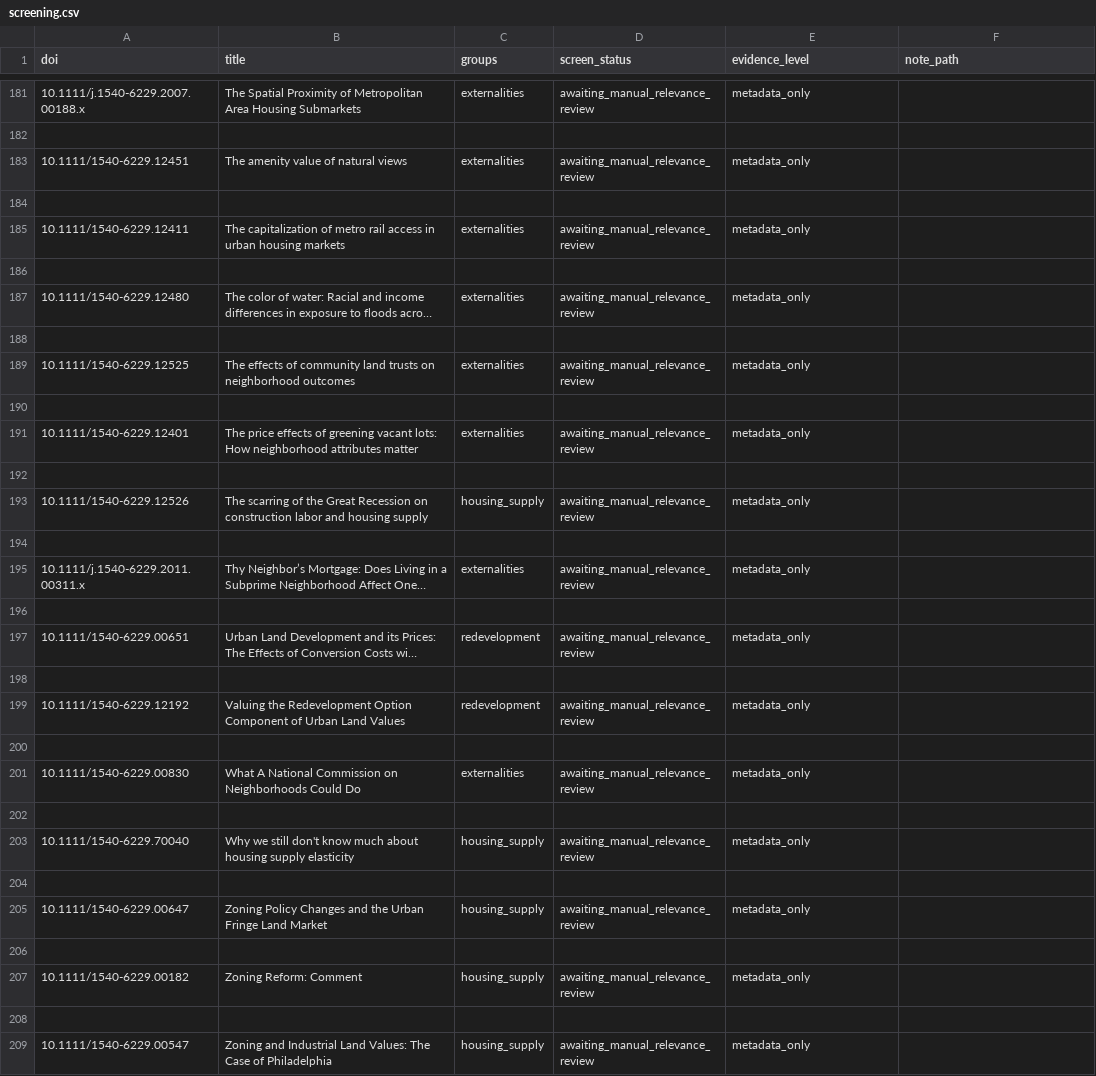
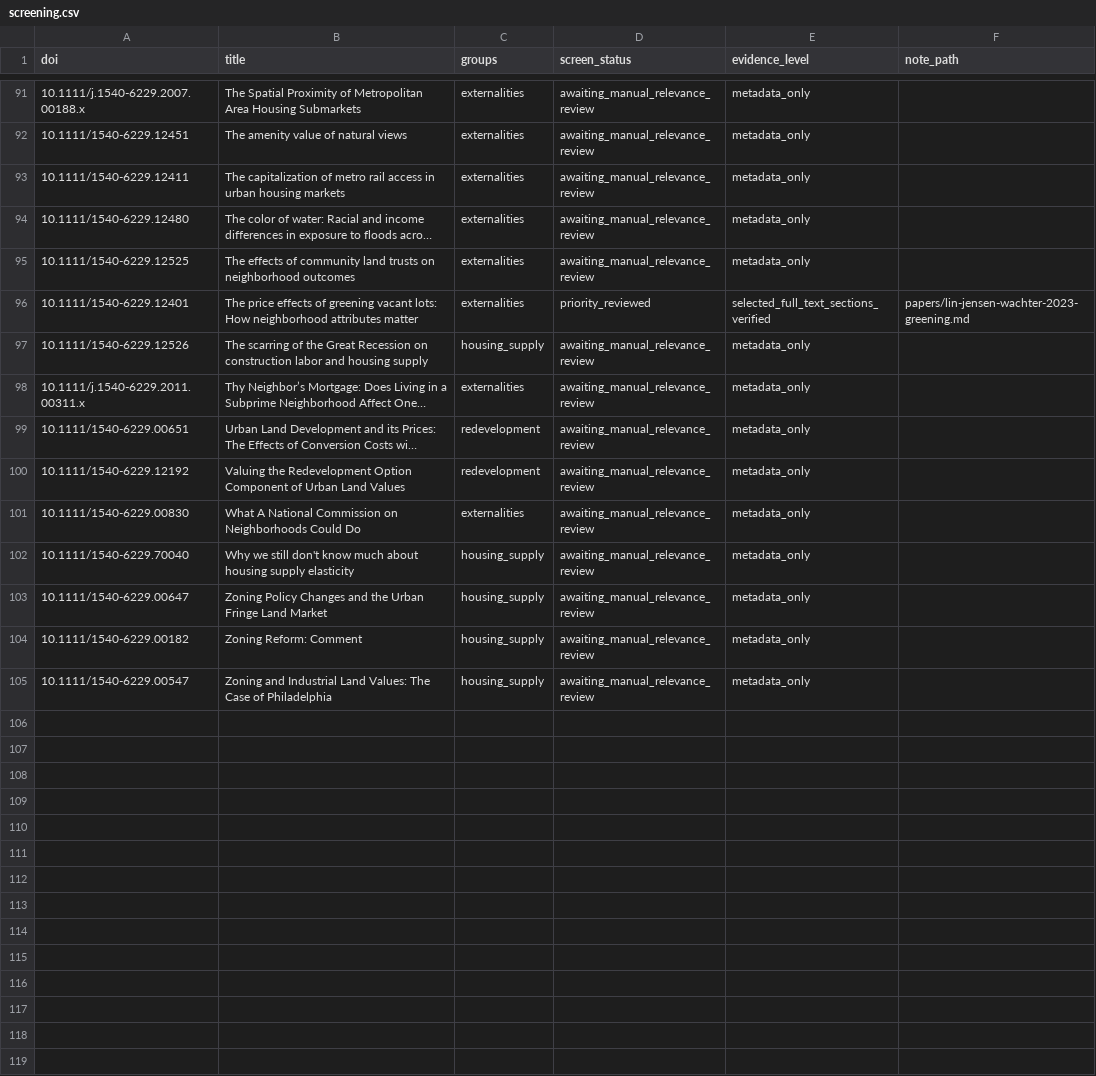
Before and after one commit to sjkncs/shenzhen-housing-redevelopment, a CSV file: References/REEC/screening.csv, drawn as a sheet; only a part is shown, gaps mark what is left out; long unchanged cells end in …; removed rows and columns are numbered as before the commit, all else as after; the diff covers the shown part only; the diff names each change by its address in the sheet, - before the commit and + after, or states it on an @@ line.

Commit message:
Extend REE project notes with greening, microgeography and service-distance design checks

```diff
--- a/References/REEC/screening.csv
+++ b/References/REEC/screening.csv
-row 182: (empty)
-row 184: (empty)
-row 186: (empty)
-row 188: (empty)
-row 190: (empty)
-D96 (screen_status): awaiting_manual_relevance_review
+D96 (screen_status): priority_reviewed
-E96 (evidence_level): metadata_only
+E96 (evidence_level): selected_full_text_sections_verified
-F96 (note_path): (empty)
+F96 (note_path): papers/lin-jensen-wachter-2023-greening.md
-row 192: (empty)
-row 194: (empty)
-row 196: (empty)
-row 198: (empty)
-row 200: (empty)
-row 202: (empty)
-row 204: (empty)
-row 206: (empty)
-row 208: (empty)
```
Also changed, not shown: 90 removed rows and 6 edited cells elsewhere in this file, 8 other files.
